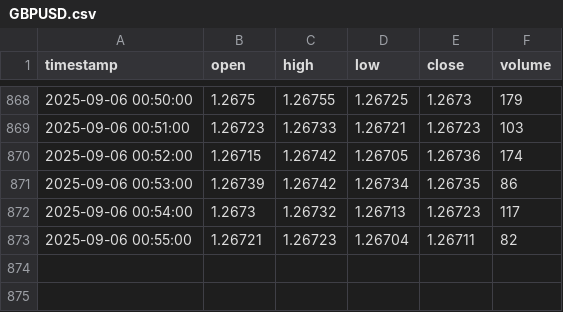
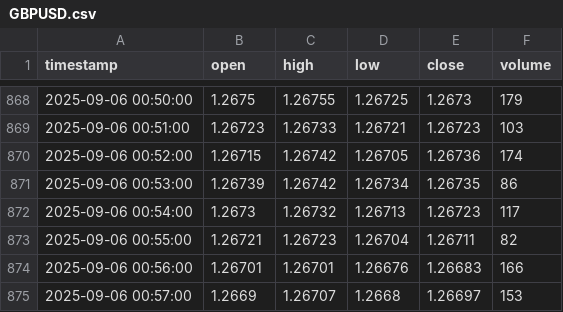
Before and after one commit to Samerabualsoud/ForexPulsePro, a CSV file: data/mock/GBPUSD.csv, drawn as a sheet; only a part is shown, gaps mark what is left out; the diff names each change by its address in the sheet, - before the commit and + after, or states it on an @@ line.

```diff
--- a/data/mock/GBPUSD.csv
+++ b/data/mock/GBPUSD.csv
+row 874: 2025-09-06 00:56:00 | 1.26701 | 1.26701 | 1.26676 | 1.26683 | 166
+row 875: 2025-09-06 00:57:00 | 1.2669 | 1.26707 | 1.2668 | 1.26697 | 153
```
Also changed, not shown: data/mock/USDJPY.csv.
